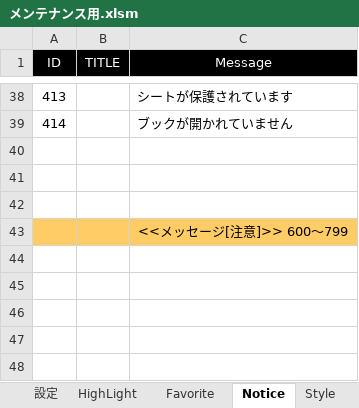
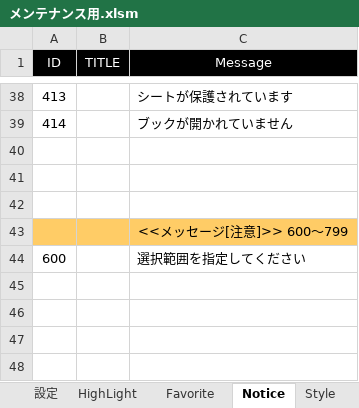
Before and after one commit to bkoizumi/Ladex, an Excel workbook: メンテナンス用.xlsm, sheet Notice, drawn as a sheet; only a part is shown, gaps mark what is left out; values as stored, in another font and other column widths than the file's, no borders; the diff names each change by its address in the sheet, - before the commit and + after, or states it on an @@ line.

```diff
--- a/メンテナンス用.xlsm (sheet Notice)
+++ b/メンテナンス用.xlsm (sheet Notice)
-row 44: (empty)
+row 44: 600 |  | 選択範囲を指定してください
```
Also changed, not shown: charts or pictures, 22 other files.
